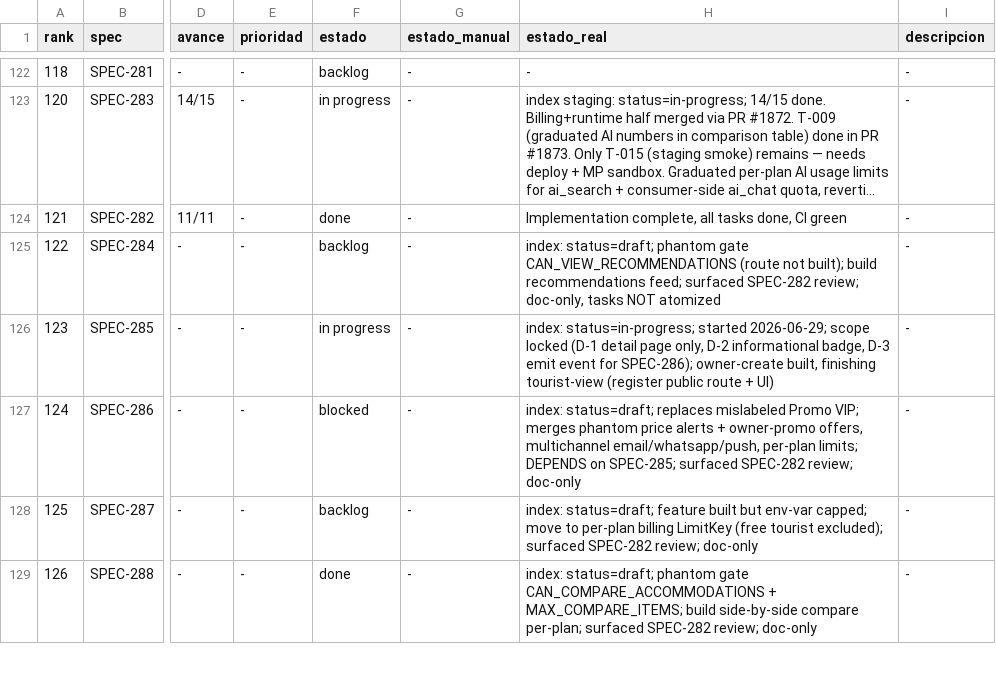
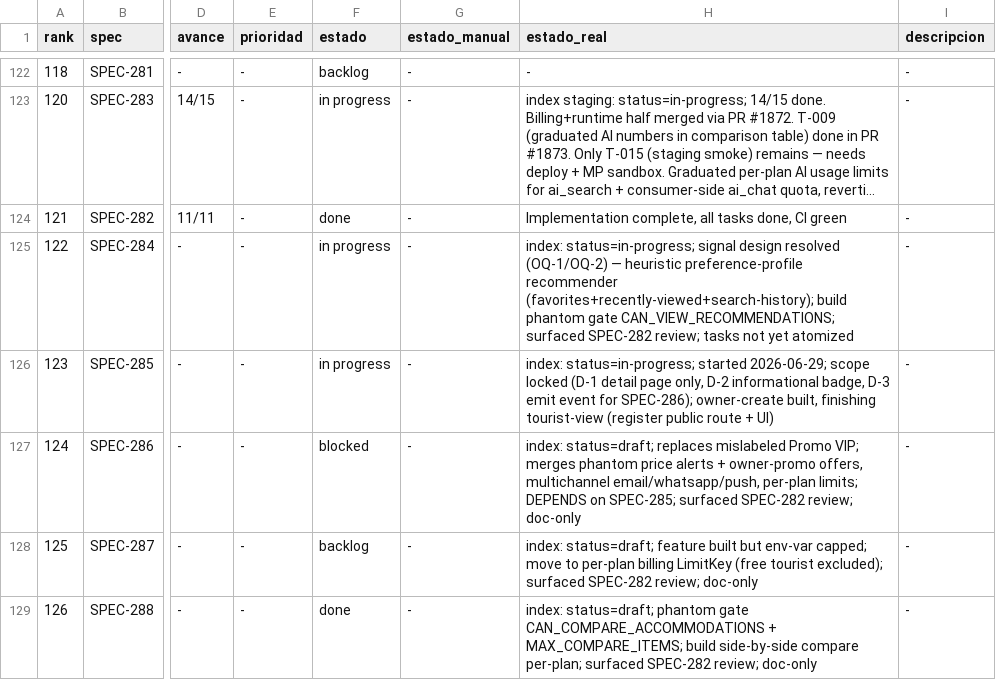
Before and after one commit to qazuor/hospeda, a CSV file: specs-prioritization.csv, drawn as a sheet; only a part is shown, gaps mark what is left out; long unchanged cells end in …; the diff names each change by its address in the sheet, - before the commit and + after, or states it on an @@ line.

Commit message:
docs(spec): resolve SPEC-284 signal design and packaging open questions

```diff
--- a/specs-prioritization.csv
+++ b/specs-prioritization.csv
-F125 (estado): backlog
+F125 (estado): in progress
-H125 (estado_real): index: status=draft; phantom gate CAN_VIEW_RECOMMENDATIONS (route not built); build recommendations feed; surfaced SPEC-282 review; doc-only, tasks NOT atomized
+H125 (estado_real): index: status=in-progress; signal design resolved (OQ-1/OQ-2) — heuristic preference-profile recommender (favorites+recently-viewed+search-history); build phantom gate CAN_VIEW_RECOMMENDATIONS; surfaced SPEC-282 review; tasks not yet atomized
```
Also changed, not shown: 3 other files.
